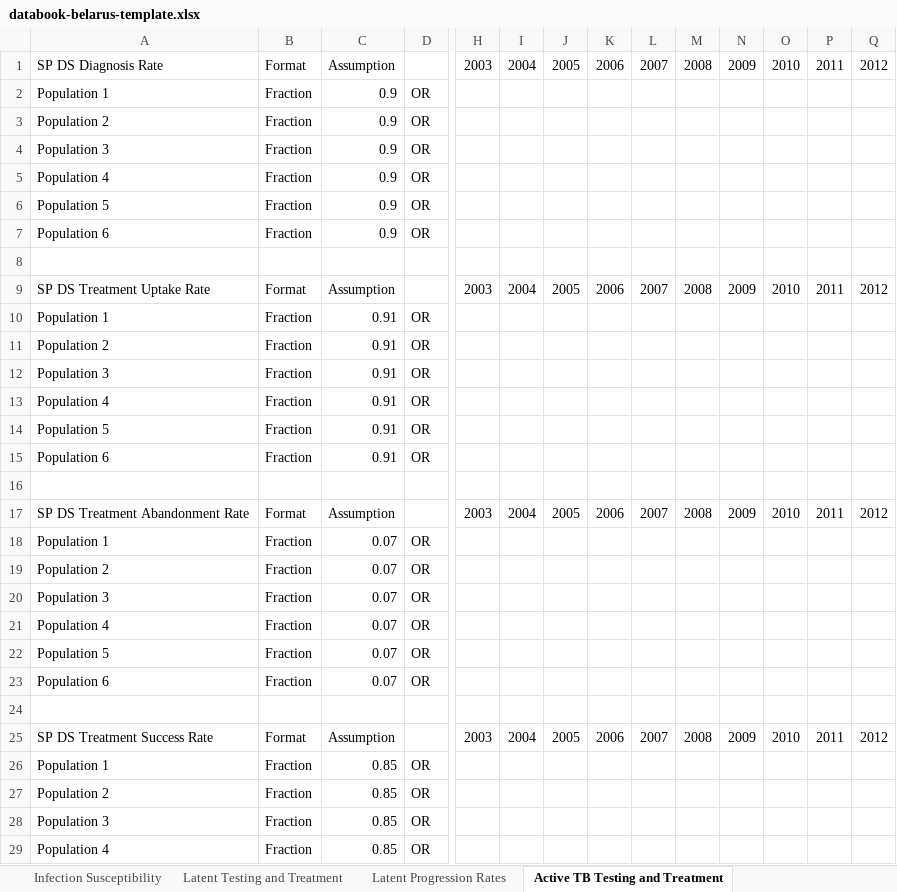
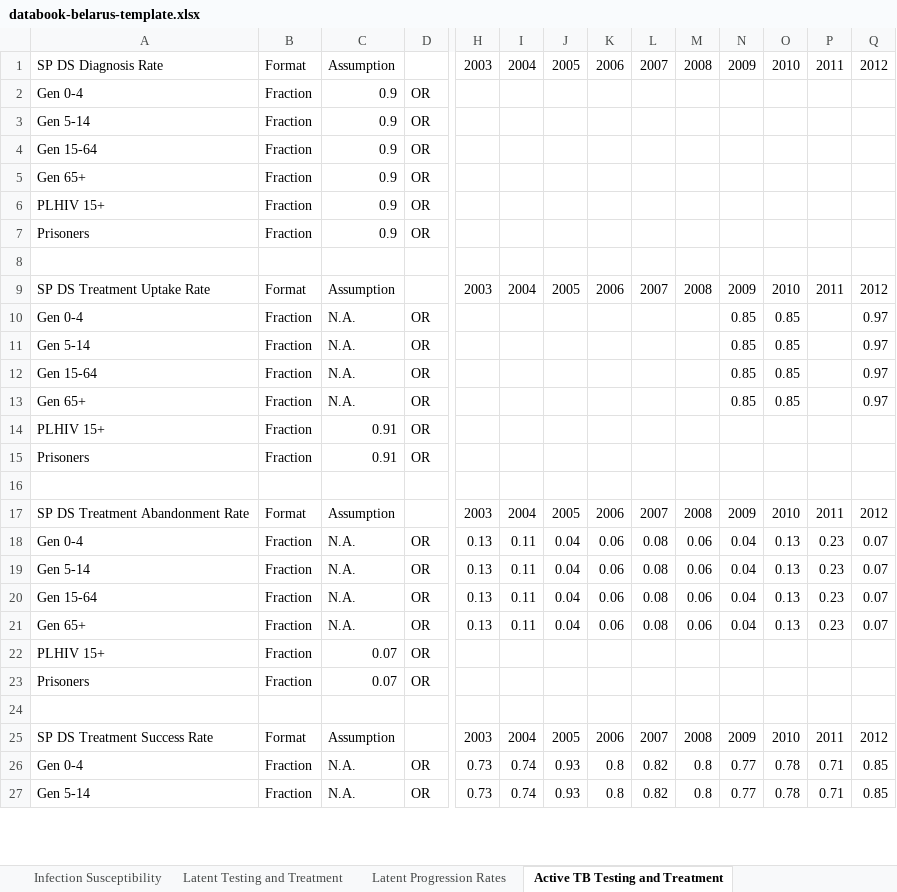
Before and after one commit to optimamodel/optima-tb, an Excel workbook: project/databook-belarus-template.xlsx, sheet Active TB Testing and Treatment, drawn as a sheet; only a part is shown, gaps mark what is left out; values as stored, in another font and other column widths than the file's, no borders; removed rows and columns are numbered as before the commit, all else as after; rows hold the shown columns only; the diff covers the shown part only; the diff names each change by its address in the sheet, - before the commit and + after, or states it on an @@ line.

```diff
--- a/project/databook-belarus-template.xlsx (sheet Active TB Testing and Treatment)
+++ b/project/databook-belarus-template.xlsx (sheet Active TB Testing and Treatment)
-A2: Population 1
+A2: Gen 0-4
-A3: Population 2
+A3: Gen 5-14
-A4: Population 3
+A4: Gen 15-64
-A5: Population 4
+A5: Gen 65+
-A6: Population 5
+A6: PLHIV 15+
-A7: Population 6
+A7: Prisoners
-row 10: Population 1 | Fraction | 0.91 | OR
-row 11: Population 2 | Fraction | 0.91 | OR
-row 12: Population 3 | Fraction | 0.91 | OR
-row 13: Population 4 | Fraction | 0.91 | OR
+row 10: Gen 0-4 | Fraction | N.A. | OR |  |  |  |  |  |  | 0.85 | 0.85 |  | 0.97
+row 11: Gen 5-14 | Fraction | N.A. | OR |  |  |  |  |  |  | 0.85 | 0.85 |  | 0.97
+row 12: Gen 15-64 | Fraction | N.A. | OR |  |  |  |  |  |  | 0.85 | 0.85 |  | 0.97
+row 13: Gen 65+ | Fraction | N.A. | OR |  |  |  |  |  |  | 0.85 | 0.85 |  | 0.97
-A14: Population 5
+A14: PLHIV 15+
-A15: Population 6
+A15: Prisoners
-row 18: Population 1 | Fraction | 0.07 | OR
-row 19: Population 2 | Fraction | 0.07 | OR
-row 20: Population 3 | Fraction | 0.07 | OR
-row 21: Population 4 | Fraction | 0.07 | OR
+row 18: Gen 0-4 | Fraction | N.A. | OR | 0.13 | 0.11 | 0.04 | 0.06 | 0.08 | 0.06 | 0.04 | 0.13 | 0.23 | 0.07
+row 19: Gen 5-14 | Fraction | N.A. | OR | 0.13 | 0.11 | 0.04 | 0.06 | 0.08 | 0.06 | 0.04 | 0.13 | 0.23 | 0.07
+row 20: Gen 15-64 | Fraction | N.A. | OR | 0.13 | 0.11 | 0.04 | 0.06 | 0.08 | 0.06 | 0.04 | 0.13 | 0.23 | 0.07
+row 21: Gen 65+ | Fraction | N.A. | OR | 0.13 | 0.11 | 0.04 | 0.06 | 0.08 | 0.06 | 0.04 | 0.13 | 0.23 | 0.07
-A22: Population 5
+A22: PLHIV 15+
-A23: Population 6
+A23: Prisoners
-row 26: Population 1 | Fraction | 0.85 | OR
-row 27: Population 2 | Fraction | 0.85 | OR
-row 28: Population 3 | Fraction | 0.85 | OR
-row 29: Population 4 | Fraction | 0.85 | OR
+row 26: Gen 0-4 | Fraction | N.A. | OR | 0.73 | 0.74 | 0.93 | 0.8 | 0.82 | 0.8 | 0.77 | 0.78 | 0.71 | 0.85
+row 27: Gen 5-14 | Fraction | N.A. | OR | 0.73 | 0.74 | 0.93 | 0.8 | 0.82 | 0.8 | 0.77 | 0.78 | 0.71 | 0.85
```
Also changed, not shown: 38 added rows, 36 removed rows and 86 edited cells elsewhere in this sheet, sheet Notified Cases, sheet Active TB Death Rates, sheet General Demographics, sheet Disaggregation Ratios, sheet Prevalence, sheet Latent Testing and Treatment, 8 more sheets, formulas that keep their value.
